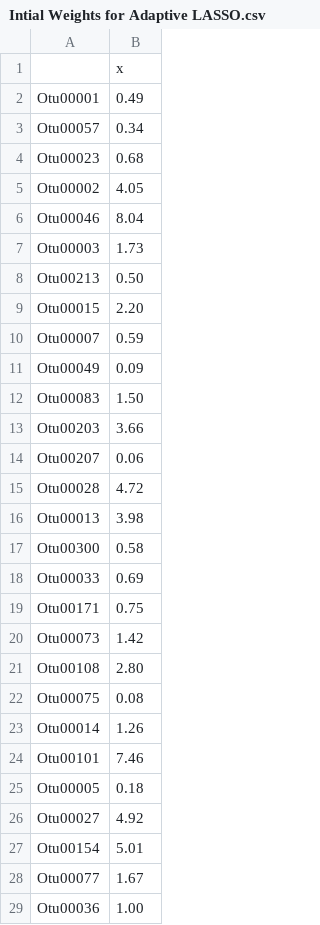
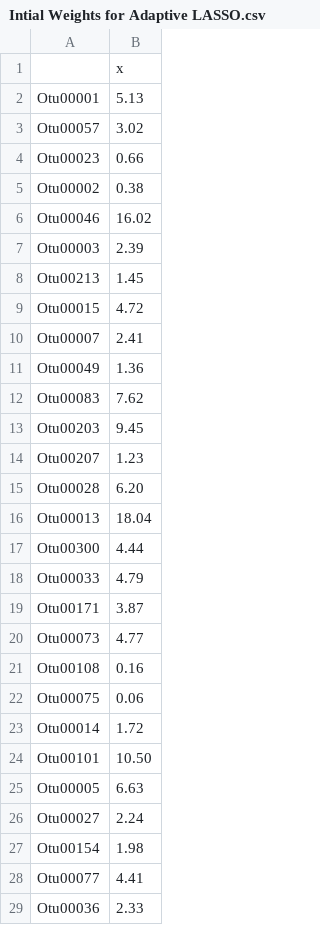
Before and after one commit to VartikaBisht6197/NFnetFU, a CSV file: Results/Results D3/Intial Weights for Adaptive LASSO.csv, drawn as a sheet; only a part is shown; the diff covers the shown part only.

```diff
--- a/Results/Results D3/Intial Weights for Adaptive LASSO.csv
+++ b/Results/Results D3/Intial Weights for Adaptive LASSO.csv
@@ -1,29 +1,29 @@
 "","x"
-"Otu00001","0.49"
-"Otu00057","0.34"
-"Otu00023","0.68"
-"Otu00002","4.05"
-"Otu00046","8.04"
-"Otu00003","1.73"
-"Otu00213","0.50"
-"Otu00015","2.20"
-"Otu00007","0.59"
-"Otu00049","0.09"
-"Otu00083","1.50"
-"Otu00203","3.66"
-"Otu00207","0.06"
-"Otu00028","4.72"
-"Otu00013","3.98"
-"Otu00300","0.58"
-"Otu00033","0.69"
-"Otu00171","0.75"
-"Otu00073","1.42"
-"Otu00108","2.80"
-"Otu00075","0.08"
-"Otu00014","1.26"
-"Otu00101","7.46"
-"Otu00005","0.18"
-"Otu00027","4.92"
-"Otu00154","5.01"
-"Otu00077","1.67"
-"Otu00036","1.00"
+"Otu00001","5.13"
+"Otu00057","3.02"
+"Otu00023","0.66"
+"Otu00002","0.38"
+"Otu00046","16.02"
+"Otu00003","2.39"
+"Otu00213","1.45"
+"Otu00015","4.72"
+"Otu00007","2.41"
+"Otu00049","1.36"
+"Otu00083","7.62"
+"Otu00203","9.45"
+"Otu00207","1.23"
+"Otu00028","6.20"
+"Otu00013","18.04"
+"Otu00300","4.44"
+"Otu00033","4.79"
+"Otu00171","3.87"
+"Otu00073","4.77"
+"Otu00108","0.16"
+"Otu00075","0.06"
+"Otu00014","1.72"
+"Otu00101","10.50"
+"Otu00005","6.63"
+"Otu00027","2.24"
+"Otu00154","1.98"
+"Otu00077","4.41"
+"Otu00036","2.33"
```
Also changed, not shown: 71 edited cells elsewhere in this file, Results/Results D3/Adaptive Lasso Coefficient.csv, Results/Results D3/Coefficient for Adaptive LASSO.csv, 49 other files.
